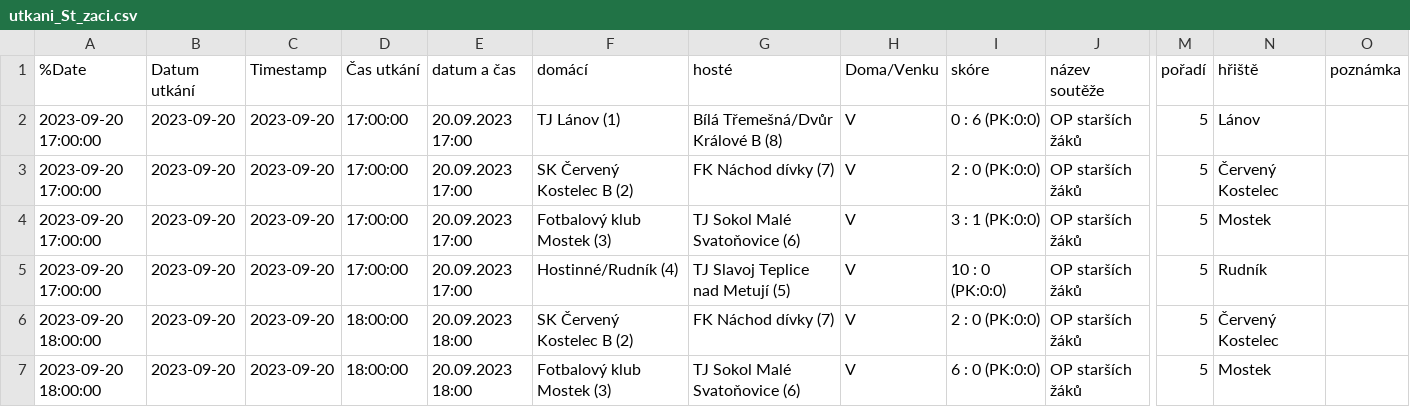
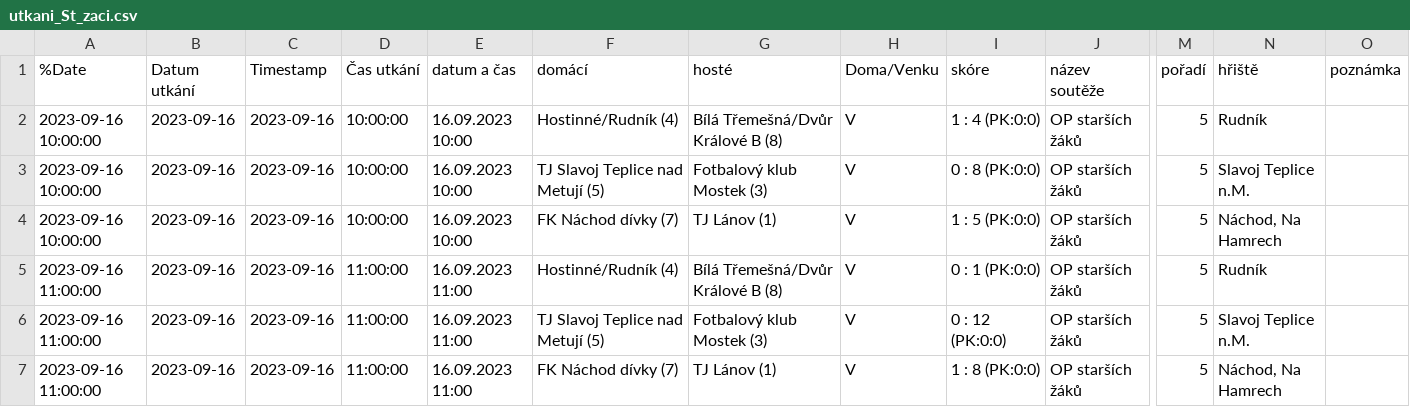
Before and after one commit to MustafaHadzi/bt_matches, a CSV file: utkani_St_zaci.csv, drawn as a sheet; only a part is shown, gaps mark what is left out; the diff covers the shown part only; the diff names each change by its address in the sheet, - before the commit and + after, or states it on an @@ line.

Commit message:
Committing file utkani_St_zaci.csv

```diff
--- a/utkani_St_zaci.csv
+++ b/utkani_St_zaci.csv
-A2:A4 (%Date): 2023-09-20 17:00:00
+A2:A4 (%Date): 2023-09-16 10:00:00
-B2:B7 (Datum utkání): 2023-09-20
+B2:B7 (Datum utkání): 2023-09-16
-C2:C7 (Timestamp): 2023-09-20
+C2:C7 (Timestamp): 2023-09-16
-D2:D4 (Čas utkání): 17:00:00
+D2:D4 (Čas utkání): 10:00:00
-E2:E4 (datum a čas): 20.09.2023 17:00
+E2:E4 (datum a čas): 16.09.2023 10:00
-F2 (domácí): TJ Lánov (1)
+F2 (domácí): Hostinné/Rudník (4)
-I2 (skóre): 0 : 6 (PK:0:0)
+I2 (skóre): 1 : 4 (PK:0:0)
-N2 (hřiště): Lánov
+N2 (hřiště): Rudník
-F3 (domácí): SK Červený Kostelec B (2)
+F3 (domácí): TJ Slavoj Teplice nad Metují (5)
-G3 (hosté): FK Náchod dívky (7)
+G3 (hosté): Fotbalový klub Mostek (3)
-I3 (skóre): 2 : 0 (PK:0:0)
+I3 (skóre): 0 : 8 (PK:0:0)
-N3 (hřiště): Červený Kostelec
+N3 (hřiště): Slavoj Teplice n.M.
-F4 (domácí): Fotbalový klub Mostek (3)
+F4 (domácí): FK Náchod dívky (7)
-G4 (hosté): TJ Sokol Malé Svatoňovice (6)
+G4 (hosté): TJ Lánov (1)
-I4 (skóre): 3 : 1 (PK:0:0)
+I4 (skóre): 1 : 5 (PK:0:0)
-N4 (hřiště): Mostek
+N4 (hřiště): Náchod, Na Hamrech
-A5 (%Date): 2023-09-20 17:00:00
+A5 (%Date): 2023-09-16 11:00:00
-D5 (Čas utkání): 17:00:00
+D5 (Čas utkání): 11:00:00
-E5 (datum a čas): 20.09.2023 17:00
+E5 (datum a čas): 16.09.2023 11:00
-G5 (hosté): TJ Slavoj Teplice nad Metují (5)
+G5 (hosté): Bílá Třemešná/Dvůr Králové B (8)
-I5 (skóre): 10 : 0 (PK:0:0)
+I5 (skóre): 0 : 1 (PK:0:0)
-A6:A7 (%Date): 2023-09-20 18:00:00
+A6:A7 (%Date): 2023-09-16 11:00:00
-D6:D7 (Čas utkání): 18:00:00
+D6:D7 (Čas utkání): 11:00:00
-E6:E7 (datum a čas): 20.09.2023 18:00
+E6:E7 (datum a čas): 16.09.2023 11:00
-F6 (domácí): SK Červený Kostelec B (2)
+F6 (domácí): TJ Slavoj Teplice nad Metují (5)
-G6 (hosté): FK Náchod dívky (7)
+G6 (hosté): Fotbalový klub Mostek (3)
-I6 (skóre): 2 : 0 (PK:0:0)
+I6 (skóre): 0 : 12 (PK:0:0)
-N6 (hřiště): Červený Kostelec
+N6 (hřiště): Slavoj Teplice n.M.
-F7 (domácí): Fotbalový klub Mostek (3)
+F7 (domácí): FK Náchod dívky (7)
-G7 (hosté): TJ Sokol Malé Svatoňovice (6)
+G7 (hosté): TJ Lánov (1)
-I7 (skóre): 6 : 0 (PK:0:0)
+I7 (skóre): 1 : 8 (PK:0:0)
-N7 (hřiště): Mostek
+N7 (hřiště): Náchod, Na Hamrech
```
Also changed, not shown: 18 edited cells elsewhere in this file.
